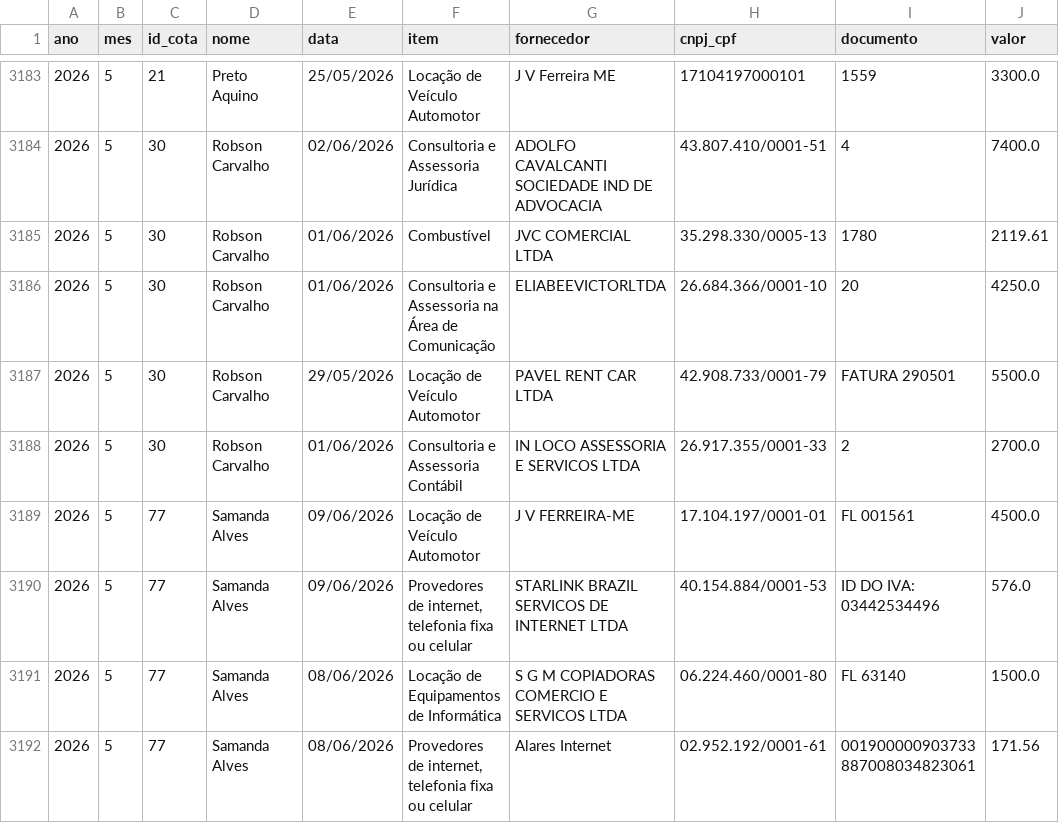
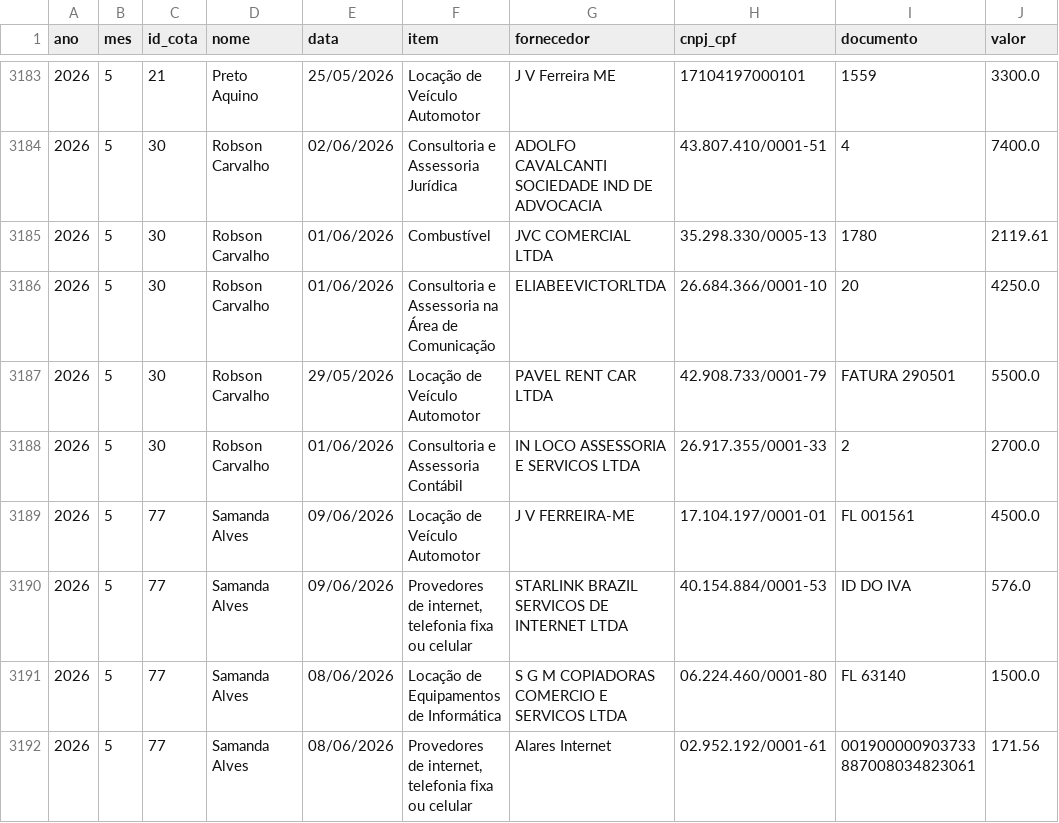
Before and after one commit to jflaloux/contas-do-poder, a CSV file: dados/municipios/natal/cota_notas.csv, drawn as a sheet; only a part is shown, gaps mark what is left out.

```diff
--- a/dados/municipios/natal/cota_notas.csv
+++ b/dados/municipios/natal/cota_notas.csv
@@ -3189,3 +3189,3 @@ ano,mes,id_cota,nome,data,item,fornecedor,cnpj_cpf,documento,valor
 2026,5,77,Samanda Alves,09/06/2026,Locação de Veículo Automotor,J V FERREIRA-ME,17.104.197/0001-01,FL 001561,4500.0
-2026,5,77,Samanda Alves,09/06/2026,"Provedores de internet, telefonia fixa ou celular",STARLINK BRAZIL SERVICOS DE INTERNET LTDA,40.154.884/0001-53,ID DO IVA: 03442534496,576.0
+2026,5,77,Samanda Alves,09/06/2026,"Provedores de internet, telefonia fixa ou celular",STARLINK BRAZIL SERVICOS DE INTERNET LTDA,40.154.884/0001-53,ID DO IVA,576.0
 2026,5,77,Samanda Alves,08/06/2026,Locação de Equipamentos de Informática,S G M COPIADORAS COMERCIO E SERVICOS LTDA,06.224.460/0001-80,FL 63140,1500.0
```
Also changed, not shown: dados/assembleias/to/codap_notas.csv, 4 other files.
